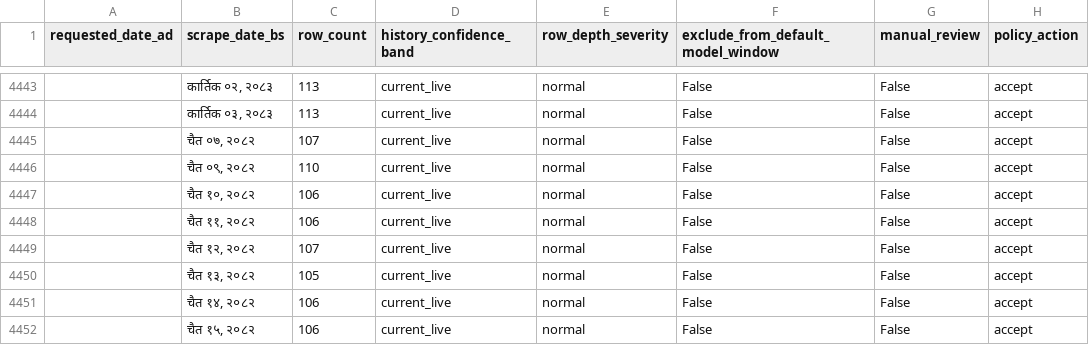
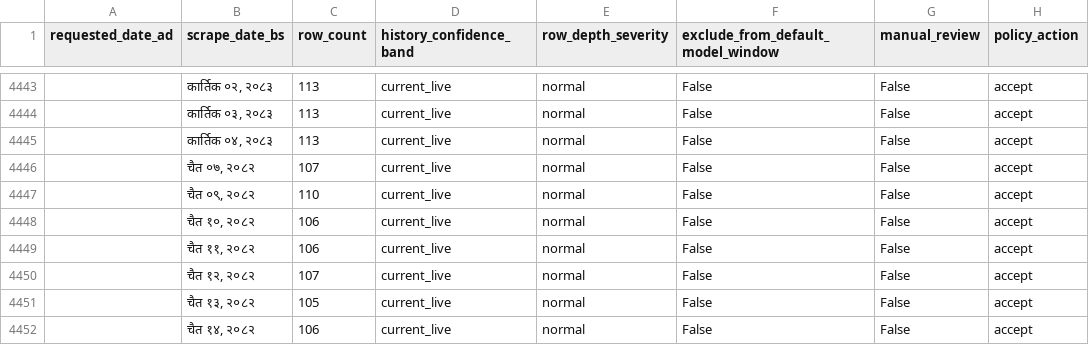
Before and after one commit to GaneshPokharel-tech/kalimati-saathi, a CSV file: data/processed/row_depth_policy_flags.csv, drawn as a sheet; only a part is shown, gaps mark what is left out; the shorter side is filled out with more unchanged rows; the diff names each change by its address in the sheet, - before the commit and + after, or states it on an @@ line.

```diff
--- a/data/processed/row_depth_policy_flags.csv
+++ b/data/processed/row_depth_policy_flags.csv
+row 4445:  | कार्तिक ०४, २०८३ | 113 | current_live | normal | False | False | accept
```
Also changed, not shown: data/processed/commodity_name_counts.csv, data/processed/commodity_normalization_fuzzy_pairs.csv, 9 other files.
